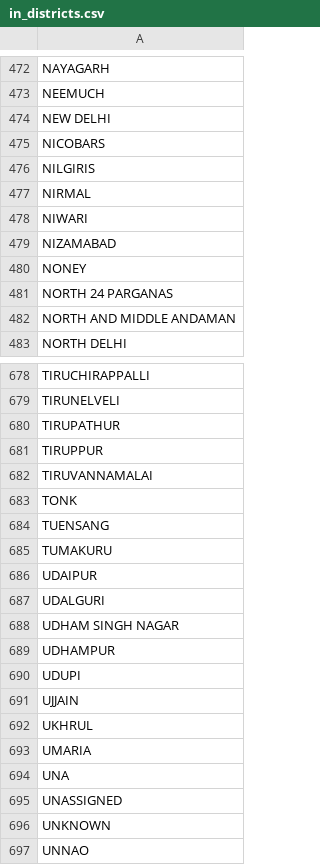
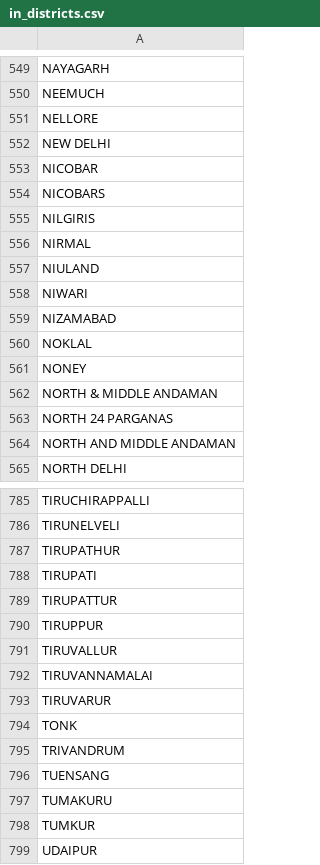
Before and after one commit to tsegall/fta, a CSV file: types/src/main/resources/reference/in_districts.csv, drawn as a sheet; only a part is shown, gaps mark what is left out; the shorter side is filled out with more unchanged rows; the diff covers the shown part only; the diff names each change by its address in the sheet, - before the commit and + after, or states it on an @@ line.

```diff
--- a/types/src/main/resources/reference/in_districts.csv
+++ b/types/src/main/resources/reference/in_districts.csv
+row 551: NELLORE
+row 553: NICOBAR
+row 557: NIULAND
+row 560: NOKLAL
+row 562: NORTH & MIDDLE ANDAMAN
+row 788: TIRUPATI
+row 789: TIRUPATTUR
+row 791: TIRUVALLUR
+row 793: TIRUVARUR
+row 795: TRIVANDRUM
+row 798: TUMKUR
```
Also changed, not shown: 109 added rows, 3 moved rows and 1 edited cell elsewhere in this file, types/src/main/resources/reference/in_states_full.csv, 5 other files.
